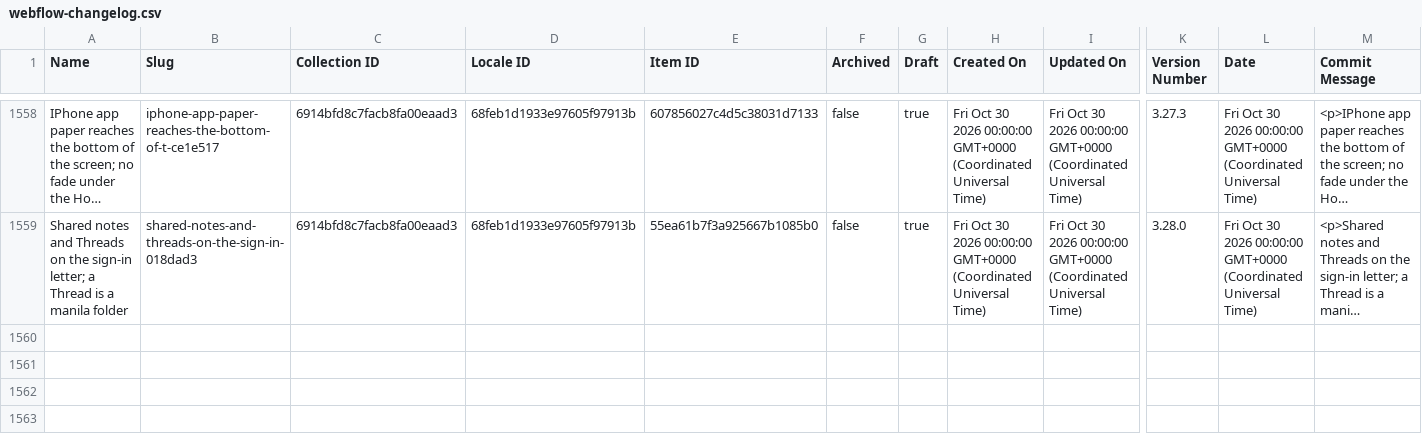
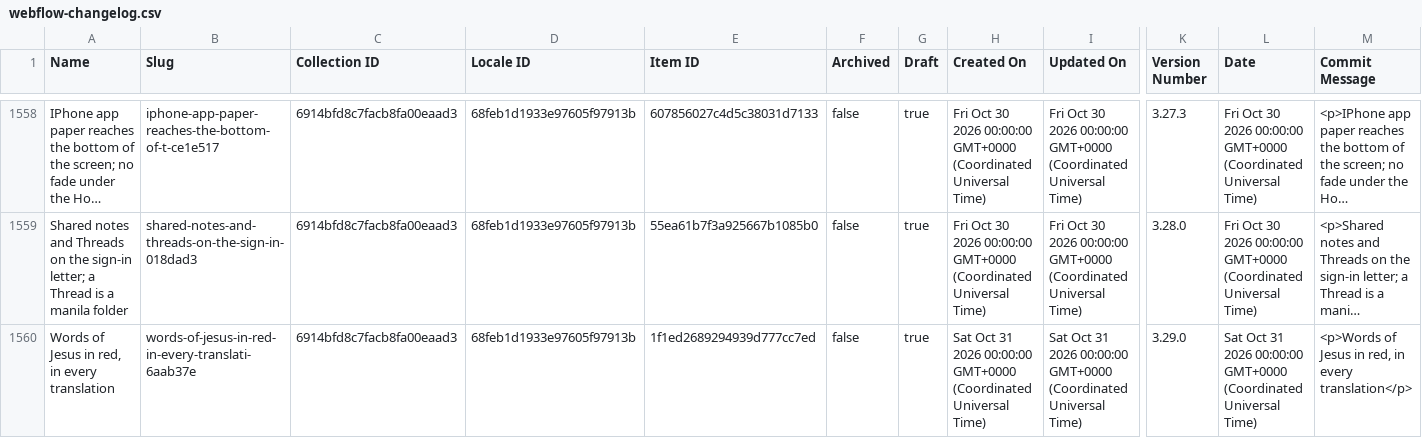
Before and after one commit to harvouscom/harvous.com, a CSV file: data/webflow-changelog.csv, drawn as a sheet; only a part is shown, gaps mark what is left out; long unchanged cells end in …; rows hold the shown columns only; the diff names each change by its address in the sheet, - before the commit and + after, or states it on an @@ line.

```diff
--- a/data/webflow-changelog.csv
+++ b/data/webflow-changelog.csv
+row 1560: Words of Jesus in red, in every translation | words-of-jesus-in-red-in-every-translati-6aab37e | 6914bfd8c7facb8fa00eaad3 | 68feb1d1933e97605f97913b | 1f1ed2689294939d777cc7ed | false | true | Sat Oct 31 2026 00:00:00 GMT+0000 (Coordinated Universal Time) | Sat Oct 31 2026 00:00:00 GMT+0000 (Coordinated Universal Time) | 3.29.0 | Sat Oct 31 2026 00:00:00 GMT+0000 (Coordinated Universal Time) | <p>Words of Jesus in red, in every translation</p>
```
